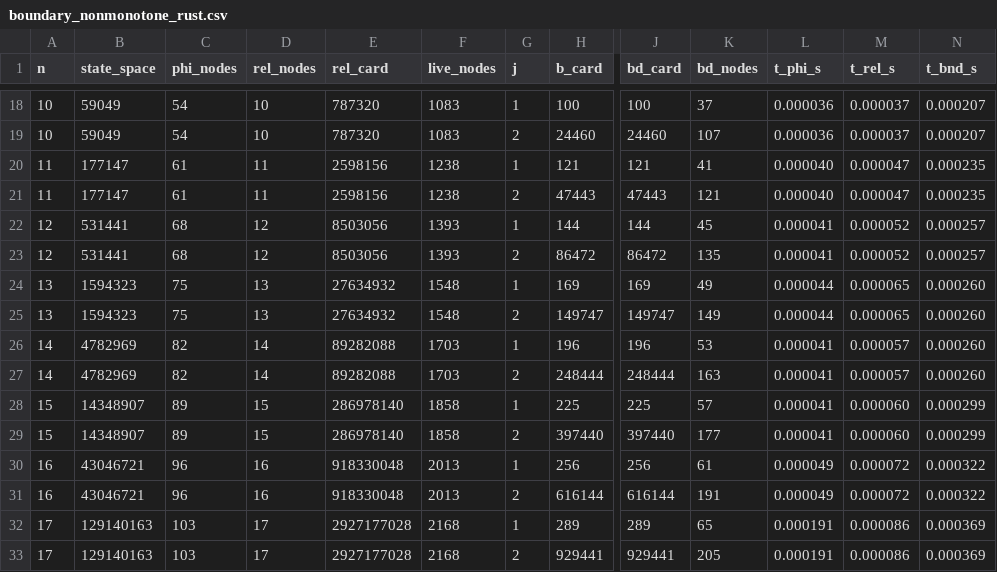
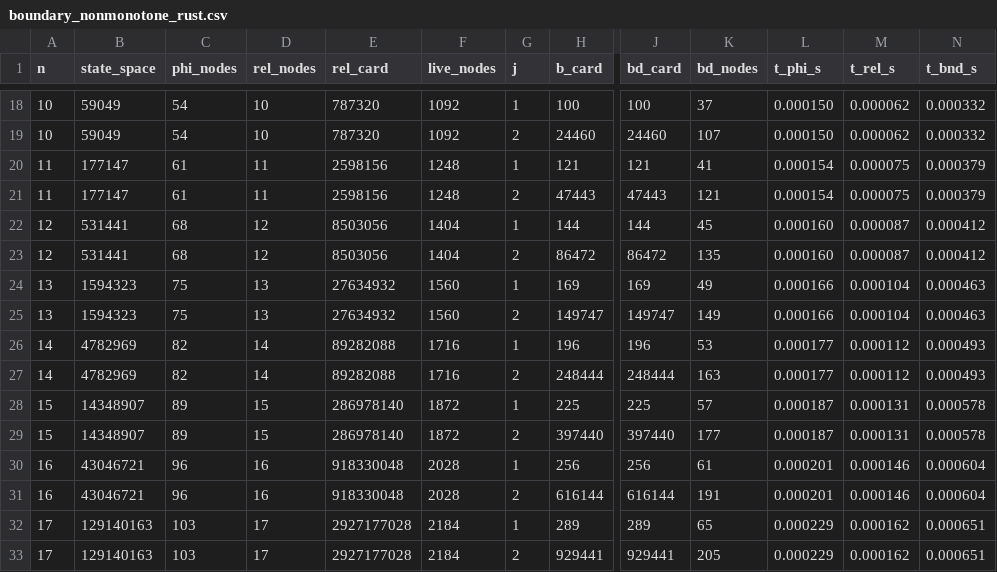
Before and after one commit to MssReliab/relib-rs, a CSV file: mxdcore/results/boundary_nonmonotone_rust.csv, drawn as a sheet; only a part is shown, gaps mark what is left out; the diff covers the shown part only; the diff names each change by its address in the sheet, - before the commit and + after, or states it on an @@ line.

```diff
--- a/mxdcore/results/boundary_nonmonotone_rust.csv
+++ b/mxdcore/results/boundary_nonmonotone_rust.csv
-F18:F19 (live_nodes): 1083
+F18:F19 (live_nodes): 1092
-L18:L19 (t_phi_s): 0.000036
+L18:L19 (t_phi_s): 0.000150
-M18:M19 (t_rel_s): 0.000037
+M18:M19 (t_rel_s): 0.000062
-N18:N19 (t_bnd_s): 0.000207
+N18:N19 (t_bnd_s): 0.000332
-F20:F21 (live_nodes): 1238
+F20:F21 (live_nodes): 1248
-L20:L21 (t_phi_s): 0.000040
+L20:L21 (t_phi_s): 0.000154
-M20:M21 (t_rel_s): 0.000047
+M20:M21 (t_rel_s): 0.000075
-N20:N21 (t_bnd_s): 0.000235
+N20:N21 (t_bnd_s): 0.000379
-F22:F23 (live_nodes): 1393
+F22:F23 (live_nodes): 1404
-L22:L23 (t_phi_s): 0.000041
+L22:L23 (t_phi_s): 0.000160
-M22:M23 (t_rel_s): 0.000052
+M22:M23 (t_rel_s): 0.000087
-N22:N23 (t_bnd_s): 0.000257
+N22:N23 (t_bnd_s): 0.000412
-F24:F25 (live_nodes): 1548
+F24:F25 (live_nodes): 1560
-L24:L25 (t_phi_s): 0.000044
+L24:L25 (t_phi_s): 0.000166
-M24:M25 (t_rel_s): 0.000065
+M24:M25 (t_rel_s): 0.000104
-N24:N25 (t_bnd_s): 0.000260
+N24:N25 (t_bnd_s): 0.000463
-F26:F27 (live_nodes): 1703
+F26:F27 (live_nodes): 1716
-L26:L27 (t_phi_s): 0.000041
+L26:L27 (t_phi_s): 0.000177
-M26:M27 (t_rel_s): 0.000057
+M26:M27 (t_rel_s): 0.000112
-N26:N27 (t_bnd_s): 0.000260
+N26:N27 (t_bnd_s): 0.000493
-F28:F29 (live_nodes): 1858
+F28:F29 (live_nodes): 1872
-L28:L29 (t_phi_s): 0.000041
+L28:L29 (t_phi_s): 0.000187
-M28:M29 (t_rel_s): 0.000060
+M28:M29 (t_rel_s): 0.000131
-N28:N29 (t_bnd_s): 0.000299
+N28:N29 (t_bnd_s): 0.000578
-F30:F31 (live_nodes): 2013
+F30:F31 (live_nodes): 2028
-L30:L31 (t_phi_s): 0.000049
+L30:L31 (t_phi_s): 0.000201
-M30:M31 (t_rel_s): 0.000072
+M30:M31 (t_rel_s): 0.000146
-N30:N31 (t_bnd_s): 0.000322
+N30:N31 (t_bnd_s): 0.000604
-F32:F33 (live_nodes): 2168
+F32:F33 (live_nodes): 2184
-L32:L33 (t_phi_s): 0.000191
+L32:L33 (t_phi_s): 0.000229
-M32:M33 (t_rel_s): 0.000086
+M32:M33 (t_rel_s): 0.000162
-N32:N33 (t_bnd_s): 0.000369
+N32:N33 (t_bnd_s): 0.000651
```
Also changed, not shown: 104 edited cells elsewhere in this file, mxdcore/results/repair_restart_rust.csv, 11 other files.
